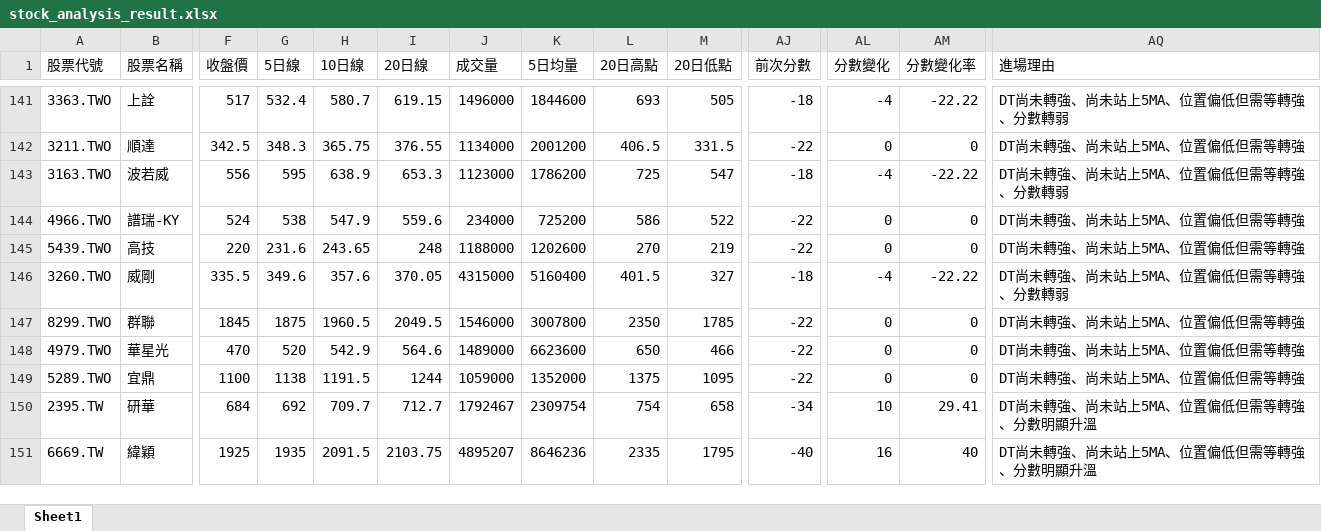
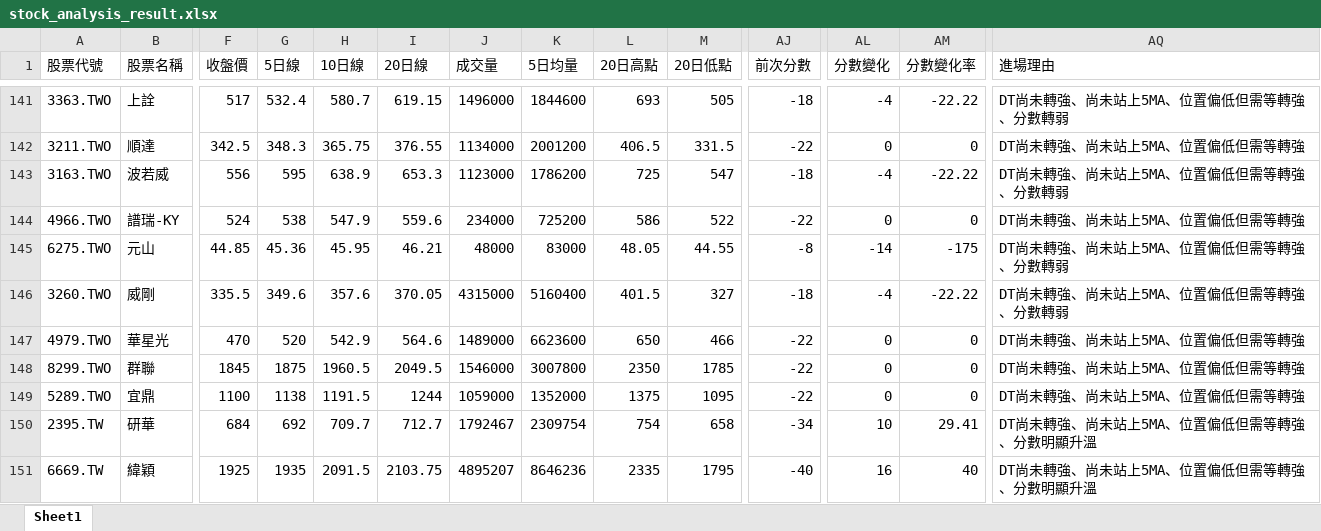
Before and after one commit to Ssophy-808/DeepTrend, an Excel workbook: output/stock_analysis_result.xlsx, sheet Sheet1, drawn as a sheet; only a part is shown, gaps mark what is left out; values as stored, in another font and other column widths than the file's, no borders; the diff covers the shown part only; the diff names each change by its address in the sheet, - before the commit and + after, or states it on an @@ line.

```diff
--- a/output/stock_analysis_result.xlsx (sheet Sheet1)
+++ b/output/stock_analysis_result.xlsx (sheet Sheet1)
-A145 (股票代號): 5439.TWO
+A145 (股票代號): 6275.TWO
-B145 (股票名稱): 高技
+B145 (股票名稱): 元山
-F145 (收盤價): 220
+F145 (收盤價): 44.85
-G145 (5日線): 231.6
+G145 (5日線): 45.36
-H145 (10日線): 243.65
+H145 (10日線): 45.95
-I145 (20日線): 248
+I145 (20日線): 46.21
-J145 (成交量): 1188000
+J145 (成交量): 48000
-K145 (5日均量): 1202600
+K145 (5日均量): 83000
-L145 (20日高點): 270
+L145 (20日高點): 48.05
-M145 (20日低點): 219
+M145 (20日低點): 44.55
-AJ145 (前次分數): -22
+AJ145 (前次分數): -8
-AL145 (分數變化): 0
+AL145 (分數變化): -14
-AM145 (分數變化率): 0
+AM145 (分數變化率): -175
-AQ145 (進場理由): DT尚未轉強、尚未站上5MA、位置偏低但需等轉強
+AQ145 (進場理由): DT尚未轉強、尚未站上5MA、位置偏低但需等轉強、分數轉弱
@@ row 148 moved to row 147: 4979.TWO @@
```
Also changed, not shown: 1 added row, 1 removed row and 23 moved rows elsewhere in this sheet, output/universe_analysis_result.xlsx, 2 other files.
